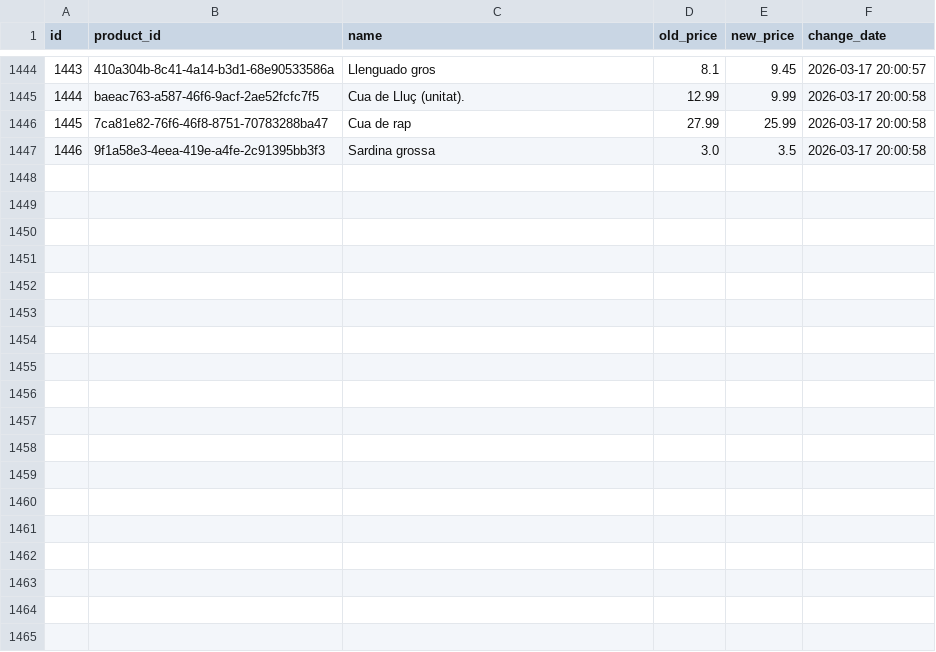
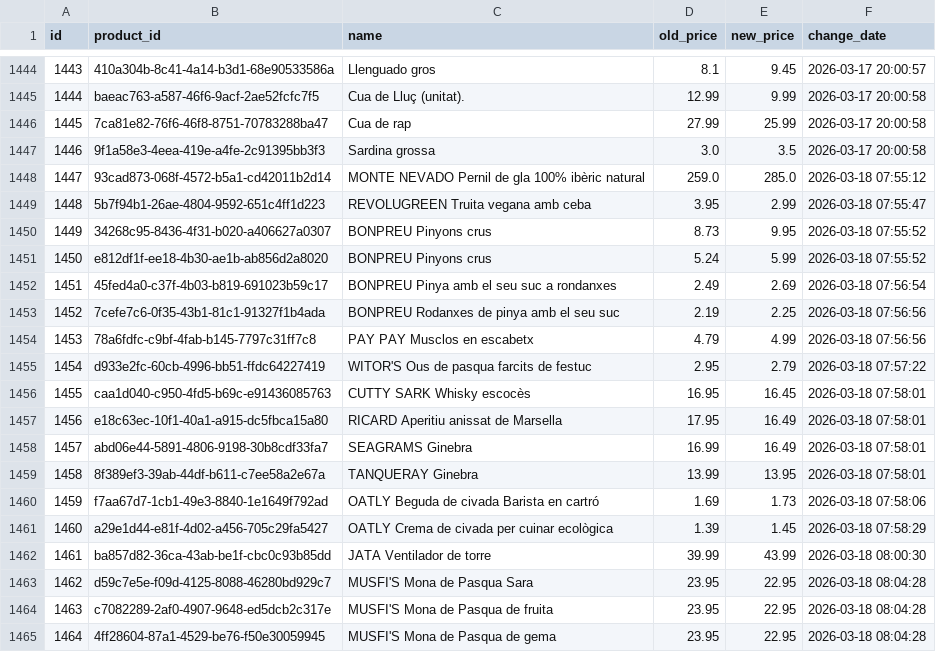
Before and after one commit to SergiSalas/bonpreu-price-tracker, a CSV file: data_public/bonpreu_price_history.csv, drawn as a sheet; only a part is shown, gaps mark what is left out; the diff names each change by its address in the sheet, - before the commit and + after, or states it on an @@ line.

```diff
--- a/data_public/bonpreu_price_history.csv
+++ b/data_public/bonpreu_price_history.csv
+row 1448: 1447 | 93cad873-068f-4572-b5a1-cd42011b2d14 | MONTE NEVADO Pernil de gla 100% ibèric natural | 259.0 | 285.0 | 2026-03-18 07:55:12
+row 1449: 1448 | 5b7f94b1-26ae-4804-9592-651c4ff1d223 | REVOLUGREEN Truita vegana amb ceba | 3.95 | 2.99 | 2026-03-18 07:55:47
+row 1450: 1449 | 34268c95-8436-4f31-b020-a406627a0307 | BONPREU Pinyons crus | 8.73 | 9.95 | 2026-03-18 07:55:52
+row 1451: 1450 | e812df1f-ee18-4b30-ae1b-ab856d2a8020 | BONPREU Pinyons crus | 5.24 | 5.99 | 2026-03-18 07:55:52
+row 1452: 1451 | 45fed4a0-c37f-4b03-b819-691023b59c17 | BONPREU Pinya amb el seu suc a rondanxes | 2.49 | 2.69 | 2026-03-18 07:56:54
+row 1453: 1452 | 7cefe7c6-0f35-43b1-81c1-91327f1b4ada | BONPREU Rodanxes de pinya amb el seu suc | 2.19 | 2.25 | 2026-03-18 07:56:56
+row 1454: 1453 | 78a6fdfc-c9bf-4fab-b145-7797c31ff7c8 | PAY PAY Musclos en escabetx | 4.79 | 4.99 | 2026-03-18 07:56:56
+row 1455: 1454 | d933e2fc-60cb-4996-bb51-ffdc64227419 | WITOR'S Ous de pasqua farcits de festuc | 2.95 | 2.79 | 2026-03-18 07:57:22
+row 1456: 1455 | caa1d040-c950-4fd5-b69c-e91436085763 | CUTTY SARK Whisky escocès | 16.95 | 16.45 | 2026-03-18 07:58:01
+row 1457: 1456 | e18c63ec-10f1-40a1-a915-dc5fbca15a80 | RICARD Aperitiu anissat de Marsella | 17.95 | 16.49 | 2026-03-18 07:58:01
+row 1458: 1457 | abd06e44-5891-4806-9198-30b8cdf33fa7 | SEAGRAMS Ginebra | 16.99 | 16.49 | 2026-03-18 07:58:01
+row 1459: 1458 | 8f389ef3-39ab-44df-b611-c7ee58a2e67a | TANQUERAY Ginebra | 13.99 | 13.95 | 2026-03-18 07:58:01
+row 1460: 1459 | f7aa67d7-1cb1-49e3-8840-1e1649f792ad | OATLY Beguda de civada Barista en cartró | 1.69 | 1.73 | 2026-03-18 07:58:06
+row 1461: 1460 | a29e1d44-e81f-4d02-a456-705c29fa5427 | OATLY Crema de civada per cuinar ecològica | 1.39 | 1.45 | 2026-03-18 07:58:29
+row 1462: 1461 | ba857d82-36ca-43ab-be1f-cbc0c93b85dd | JATA Ventilador de torre | 39.99 | 43.99 | 2026-03-18 08:00:30
+row 1463: 1462 | d59c7e5e-f09d-4125-8088-46280bd929c7 | MUSFI'S Mona de Pasqua Sara | 23.95 | 22.95 | 2026-03-18 08:04:28
+row 1464: 1463 | c7082289-2af0-4907-9648-ed5dcb2c317e | MUSFI'S Mona de Pasqua de fruita | 23.95 | 22.95 | 2026-03-18 08:04:28
+row 1465: 1464 | 4ff28604-87a1-4529-be76-f50e30059945 | MUSFI'S Mona de Pasqua de gema | 23.95 | 22.95 | 2026-03-18 08:04:28
```
Also changed, not shown: 1 other file.
